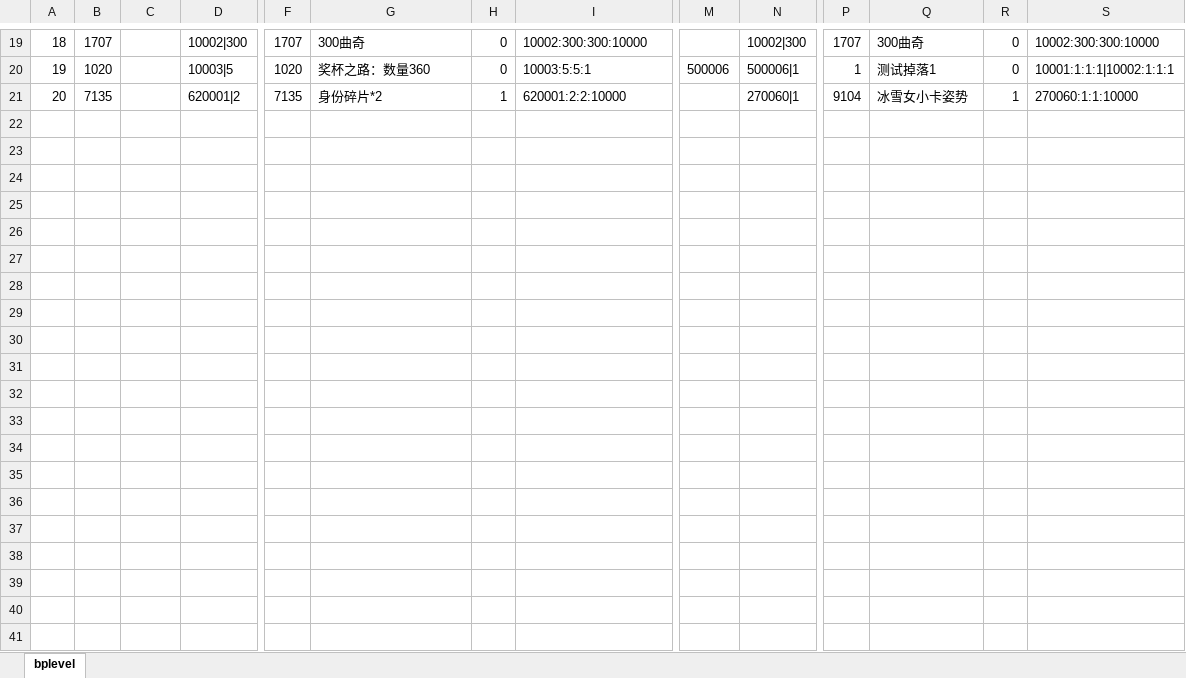
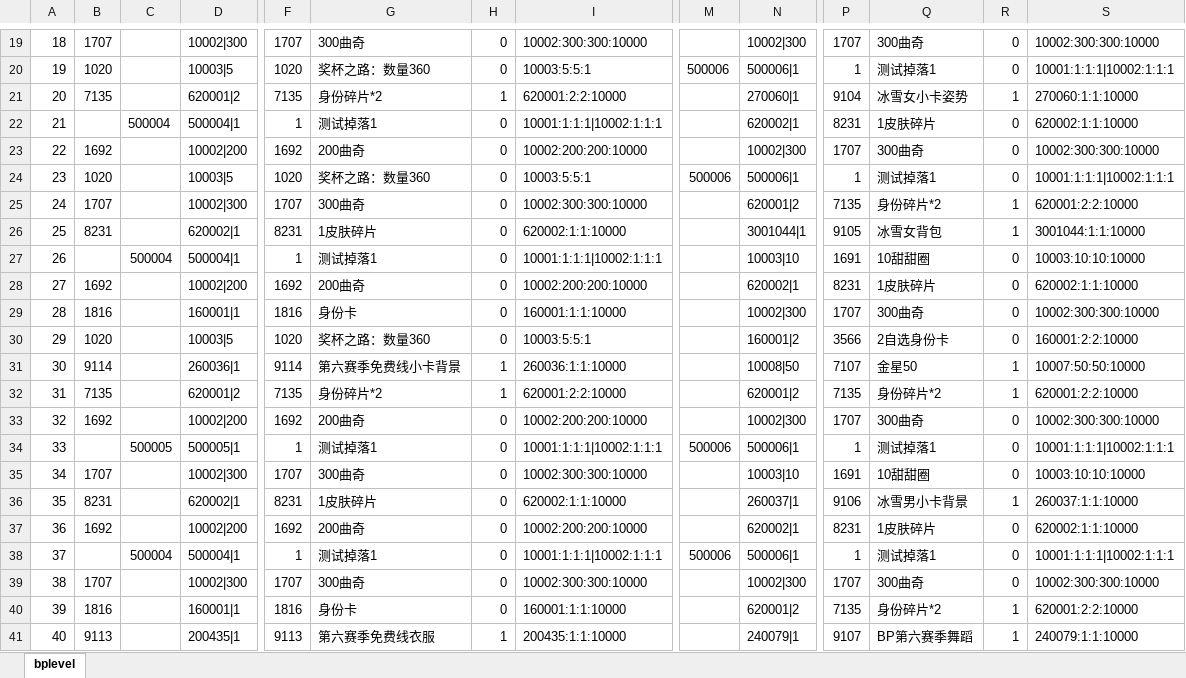
Before and after one commit to wozhiyonggui/WorkAndStudy, an Excel workbook: Python/result-cn/result_battlepass.xlsx, sheet bplevel, drawn as a sheet; only a part is shown, gaps mark what is left out; values as stored, in another font and other column widths than the file's, no borders; rows hold the shown columns only; the diff covers the shown part only; the diff names each change by its address in the sheet, - before the commit and + after, or states it on an @@ line.

```diff
--- a/Python/result-cn/result_battlepass.xlsx (sheet bplevel)
+++ b/Python/result-cn/result_battlepass.xlsx (sheet bplevel)
+row 22: 21 |  | 500004 | 500004|1 | 1 | 测试掉落1 | 0 | 10001:1:1:1|10002:1:1:1 |  | 620002|1 | 8231 | 1皮肤碎片 | 0 | 620002:1:1:10000
+row 23: 22 | 1692 |  | 10002|200 | 1692 | 200曲奇 | 0 | 10002:200:200:10000 |  | 10002|300 | 1707 | 300曲奇 | 0 | 10002:300:300:10000
+row 24: 23 | 1020 |  | 10003|5 | 1020 | 奖杯之路：数量360 | 0 | 10003:5:5:1 | 500006 | 500006|1 | 1 | 测试掉落1 | 0 | 10001:1:1:1|10002:1:1:1
+row 25: 24 | 1707 |  | 10002|300 | 1707 | 300曲奇 | 0 | 10002:300:300:10000 |  | 620001|2 | 7135 | 身份碎片*2 | 1 | 620001:2:2:10000
+row 26: 25 | 8231 |  | 620002|1 | 8231 | 1皮肤碎片 | 0 | 620002:1:1:10000 |  | 3001044|1 | 9105 | 冰雪女背包 | 1 | 3001044:1:1:10000
+row 27: 26 |  | 500004 | 500004|1 | 1 | 测试掉落1 | 0 | 10001:1:1:1|10002:1:1:1 |  | 10003|10 | 1691 | 10甜甜圈 | 0 | 10003:10:10:10000
+row 28: 27 | 1692 |  | 10002|200 | 1692 | 200曲奇 | 0 | 10002:200:200:10000 |  | 620002|1 | 8231 | 1皮肤碎片 | 0 | 620002:1:1:10000
+row 29: 28 | 1816 |  | 160001|1 | 1816 | 身份卡 | 0 | 160001:1:1:10000 |  | 10002|300 | 1707 | 300曲奇 | 0 | 10002:300:300:10000
+row 30: 29 | 1020 |  | 10003|5 | 1020 | 奖杯之路：数量360 | 0 | 10003:5:5:1 |  | 160001|2 | 3566 | 2自选身份卡 | 0 | 160001:2:2:10000
+row 31: 30 | 9114 |  | 260036|1 | 9114 | 第六赛季免费线小卡背景 | 1 | 260036:1:1:10000 |  | 10008|50 | 7107 | 金星50 | 1 | 10007:50:50:10000
+row 32: 31 | 7135 |  | 620001|2 | 7135 | 身份碎片*2 | 1 | 620001:2:2:10000 |  | 620001|2 | 7135 | 身份碎片*2 | 1 | 620001:2:2:10000
+row 33: 32 | 1692 |  | 10002|200 | 1692 | 200曲奇 | 0 | 10002:200:200:10000 |  | 10002|300 | 1707 | 300曲奇 | 0 | 10002:300:300:10000
+row 34: 33 |  | 500005 | 500005|1 | 1 | 测试掉落1 | 0 | 10001:1:1:1|10002:1:1:1 | 500006 | 500006|1 | 1 | 测试掉落1 | 0 | 10001:1:1:1|10002:1:1:1
+row 35: 34 | 1707 |  | 10002|300 | 1707 | 300曲奇 | 0 | 10002:300:300:10000 |  | 10003|10 | 1691 | 10甜甜圈 | 0 | 10003:10:10:10000
+row 36: 35 | 8231 |  | 620002|1 | 8231 | 1皮肤碎片 | 0 | 620002:1:1:10000 |  | 260037|1 | 9106 | 冰雪男小卡背景 | 1 | 260037:1:1:10000
+row 37: 36 | 1692 |  | 10002|200 | 1692 | 200曲奇 | 0 | 10002:200:200:10000 |  | 620002|1 | 8231 | 1皮肤碎片 | 0 | 620002:1:1:10000
+row 38: 37 |  | 500004 | 500004|1 | 1 | 测试掉落1 | 0 | 10001:1:1:1|10002:1:1:1 | 500006 | 500006|1 | 1 | 测试掉落1 | 0 | 10001:1:1:1|10002:1:1:1
+row 39: 38 | 1707 |  | 10002|300 | 1707 | 300曲奇 | 0 | 10002:300:300:10000 |  | 10002|300 | 1707 | 300曲奇 | 0 | 10002:300:300:10000
+row 40: 39 | 1816 |  | 160001|1 | 1816 | 身份卡 | 0 | 160001:1:1:10000 |  | 620001|2 | 7135 | 身份碎片*2 | 1 | 620001:2:2:10000
+row 41: 40 | 9113 |  | 200435|1 | 9113 | 第六赛季免费线衣服 | 1 | 200435:1:1:10000 |  | 240079|1 | 9107 | BP第六赛季舞蹈 | 1 | 240079:1:1:10000
```
Also changed, not shown: 10 added rows and 1 edited cell elsewhere in this sheet, 5 other files.
